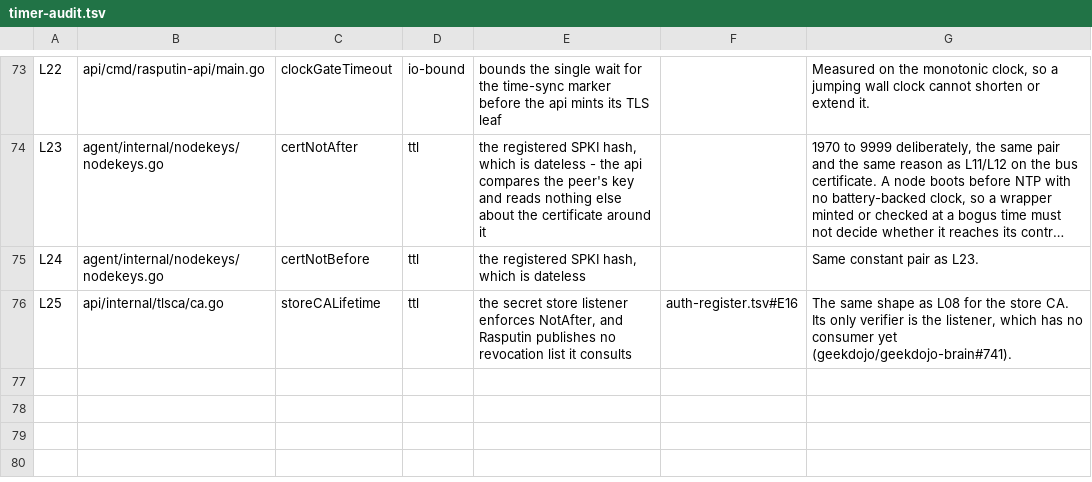
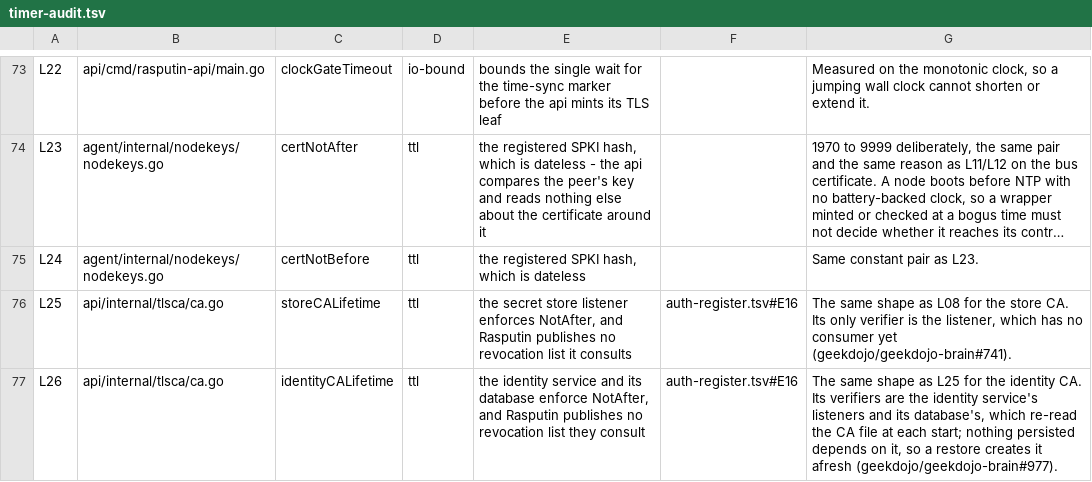
Before and after one commit to geekdojo/rasputin-control-plane, a TSV file: .github/timer-audit.tsv, drawn as a sheet; only a part is shown, gaps mark what is left out; long unchanged cells end in ….

```diff
--- a/.github/timer-audit.tsv
+++ b/.github/timer-audit.tsv
@@ -76 +76,2 @@ L24	agent/internal/nodekeys/nodekeys.go	certNotBefore	ttl	the registered SPKI ha
 L25	api/internal/tlsca/ca.go	storeCALifetime	ttl	the secret store listener enforces NotAfter, and Rasputin publishes no revocation list it consults	auth-register.tsv#E16	The same shape as L08 for the store CA. Its only verifier is the listener, which has no consumer yet (geekdojo/geekdojo-brain#741).
+L26	api/internal/tlsca/ca.go	identityCALifetime	ttl	the identity service and its database enforce NotAfter, and Rasputin publishes no revocation list they consult	auth-register.tsv#E16	The same shape as L25 for the identity CA. Its verifiers are the identity service's listeners and its database's, which re-read the CA file at each start; nothing persisted depends on it, so a restore creates it afresh (geekdojo/geekdojo-brain#977).
```
Also changed, not shown: .github/auth-register.tsv, .github/sast-register.tsv.
